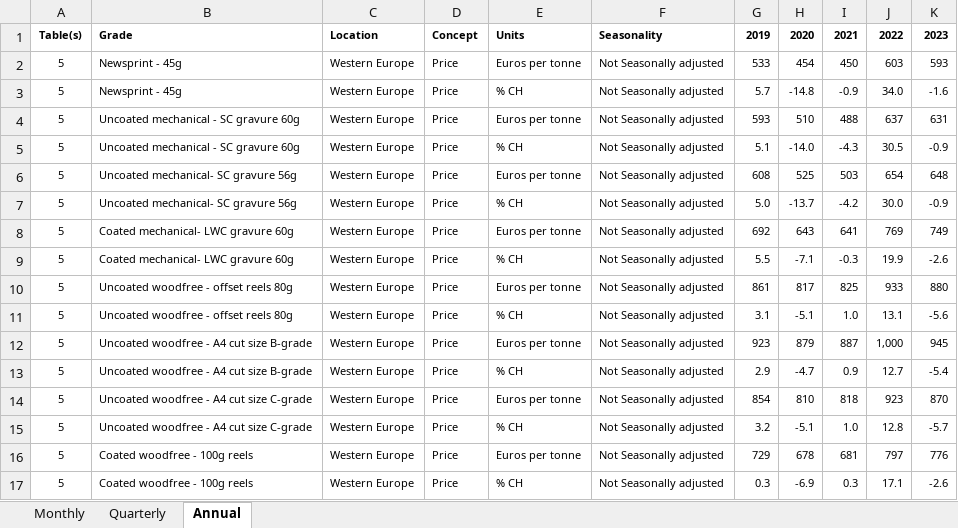
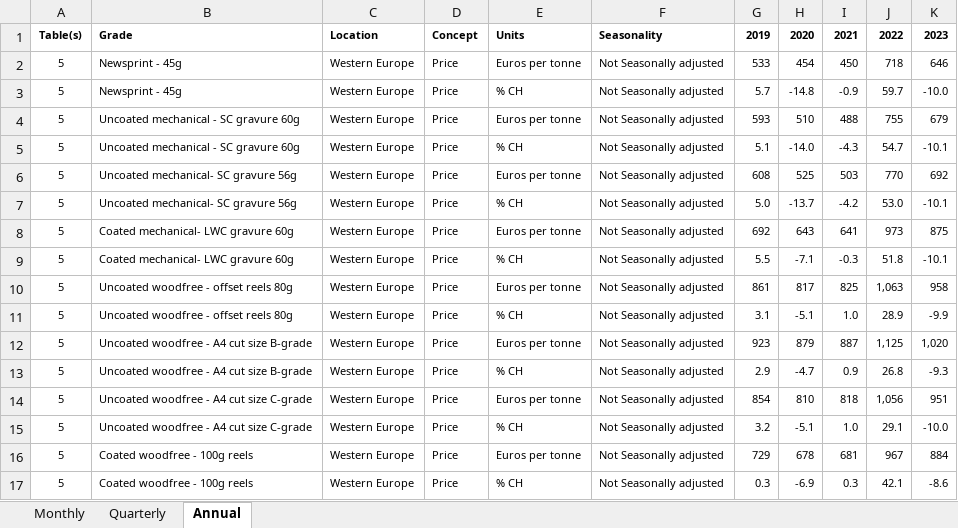
Before and after one commit to monroeanalytics/industry_data, an Excel workbook: PTE_data.xlsx, sheet Annual, drawn as a sheet; only a part is shown; values as stored, in another font and other column widths than the file's, no borders; the diff covers the shown part only; the diff names each change by its address in the sheet, - before the commit and + after, or states it on an @@ line.

```diff
--- a/PTE_data.xlsx (sheet Annual)
+++ b/PTE_data.xlsx (sheet Annual)
-J2: 603
+J2: 718
-K2: 593
+K2: 646
-J3: 34.0
+J3: 59.7
-K3: -1.6
+K3: -10.0
-J4: 637
+J4: 755
-K4: 631
+K4: 679
-J5: 30.5
+J5: 54.7
-K5: -0.9
+K5: -10.1
-J6: 654
+J6: 770
-K6: 648
+K6: 692
-J7: 30.0
+J7: 53.0
-K7: -0.9
+K7: -10.1
-J8: 769
+J8: 973
-K8: 749
+K8: 875
-J9: 19.9
+J9: 51.8
-K9: -2.6
+K9: -10.1
-J10: 933
+J10: 1,063
-K10: 880
+K10: 958
-J11: 13.1
+J11: 28.9
-K11: -5.6
+K11: -9.9
-J12: 1,000
+J12: 1,125
-K12: 945
+K12: 1,020
-J13: 12.7
+J13: 26.8
-K13: -5.4
+K13: -9.3
-J14: 923
+J14: 1,056
-K14: 870
+K14: 951
-J15: 12.8
+J15: 29.1
-K15: -5.7
+K15: -10.0
-J16: 797
+J16: 967
-K16: 776
+K16: 884
-J17: 17.1
+J17: 42.1
-K17: -2.6
+K17: -8.6
```
Also changed, not shown: 211 edited cells elsewhere in this sheet, sheet Quarterly, sheet Monthly, 1 other file.
